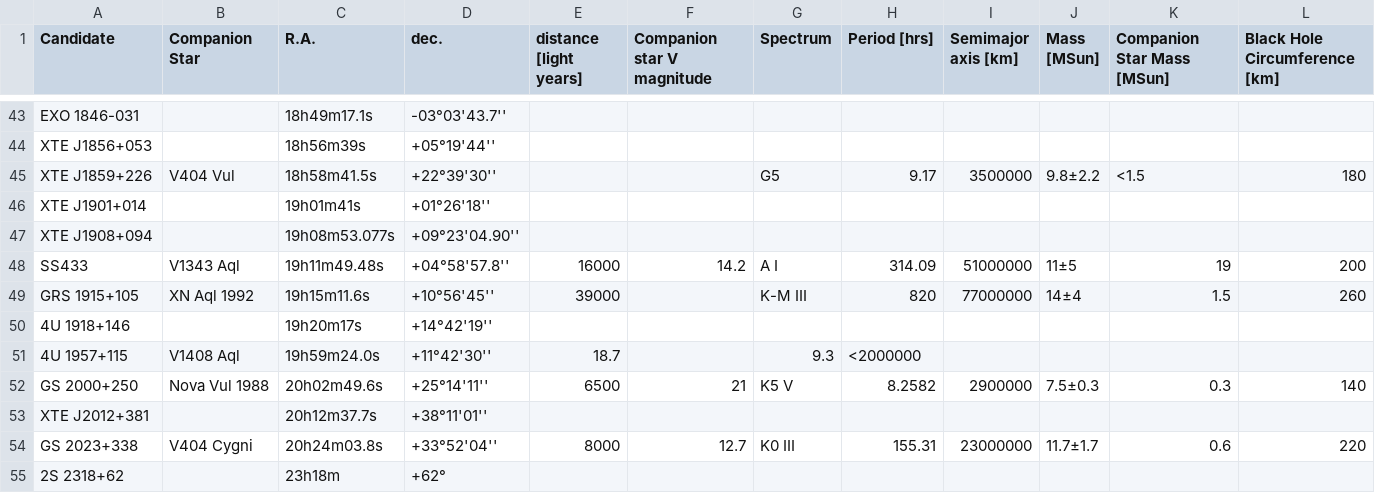
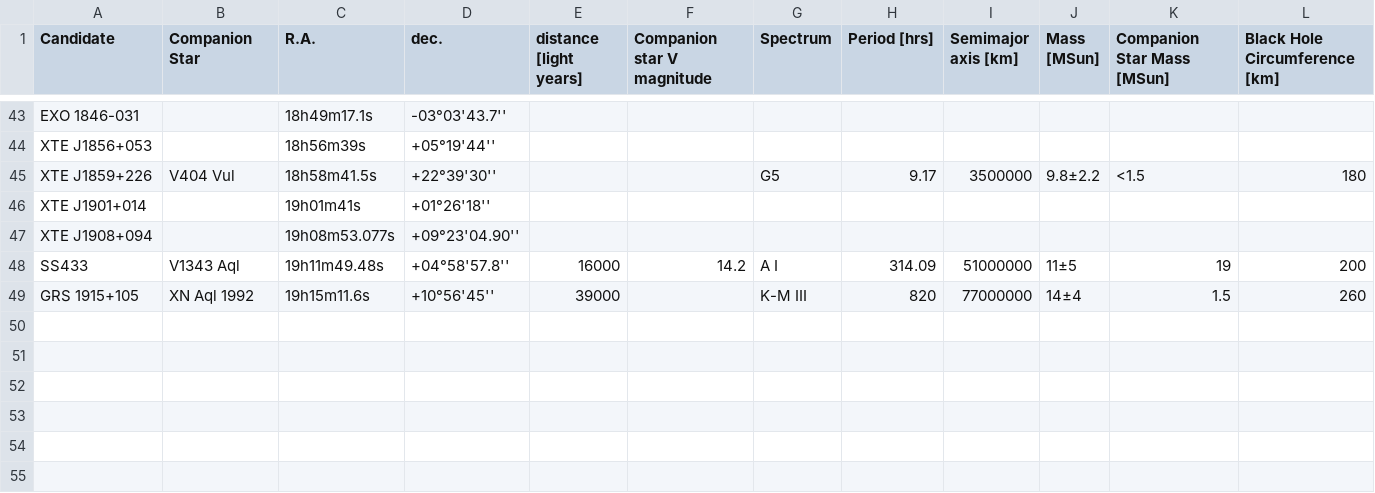
Before and after one commit to ashcat2005/RealBlackHoles, a CSV file: StellarBH.csv, drawn as a sheet; only a part is shown, gaps mark what is left out.

Commit message:
Update StellarBH.csv

```diff
--- a/StellarBH.csv
+++ b/StellarBH.csv
@@ -49,7 +49 @@ SS433,V1343 Aql,19h11m49.48s,+04°58'57.8'',16000,14.2,A I,314.09,51000000,11±5
 GRS 1915+105,XN Aql 1992,19h15m11.6s,+10°56'45'',39000,,K-M III,820,77000000,14±4,1.5,260
-4U 1918+146,,19h20m17s,+14°42'19'',,,,,,,,
-4U 1957+115,V1408 Aql,19h59m24.0s,+11°42'30'',18.7,,9.3,<2000000,,,
-GS 2000+250,Nova Vul 1988,20h02m49.6s,+25°14'11'',6500,21,K5 V,8.2582,2900000,7.5±0.3,0.3,140
-XTE J2012+381,,20h12m37.7s,+38°11'01'',,,,,,,,
-GS 2023+338,V404 Cygni,20h24m03.8s,+33°52'04'',8000,12.7,K0 III,155.31,23000000,11.7±1.7,0.6,220
-2S 2318+62,,23h18m,+62°,,,,,,,,
```
